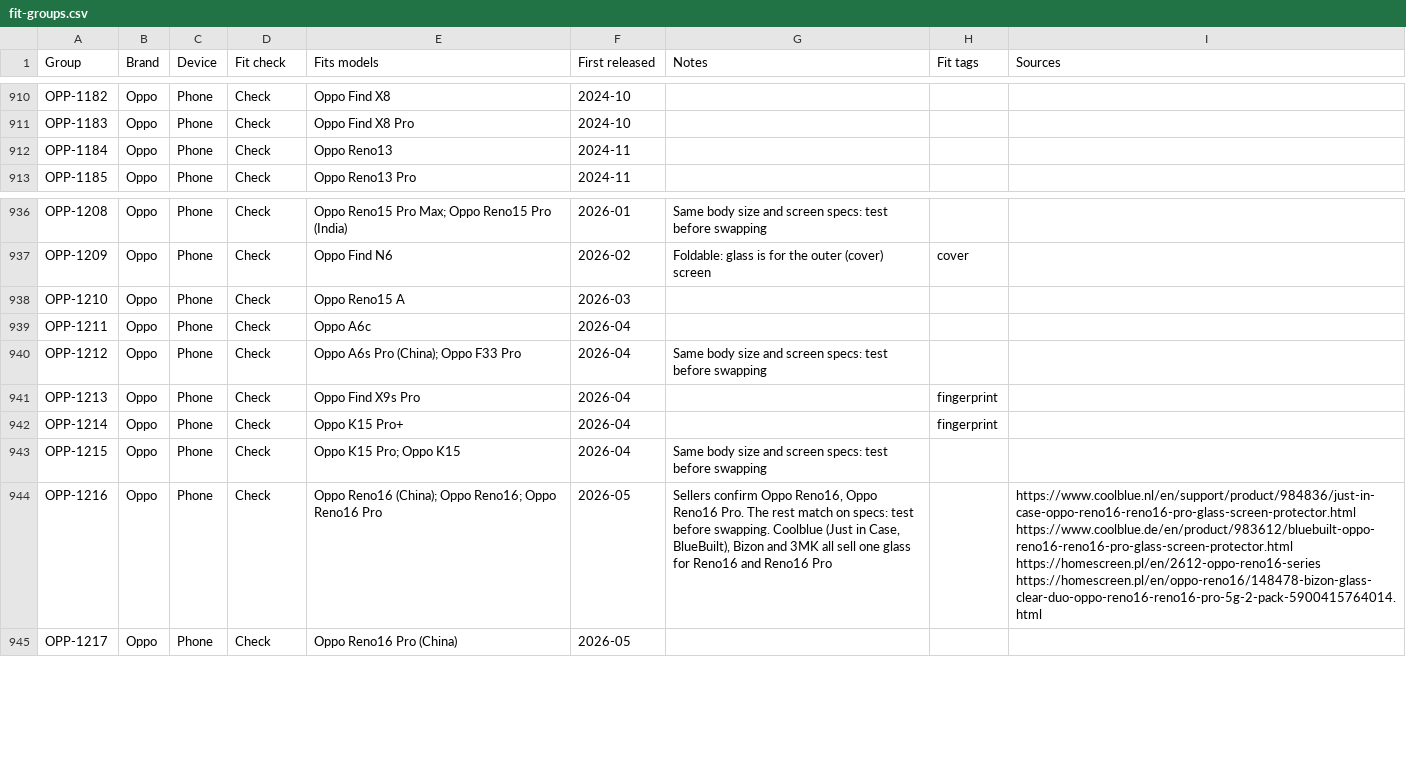
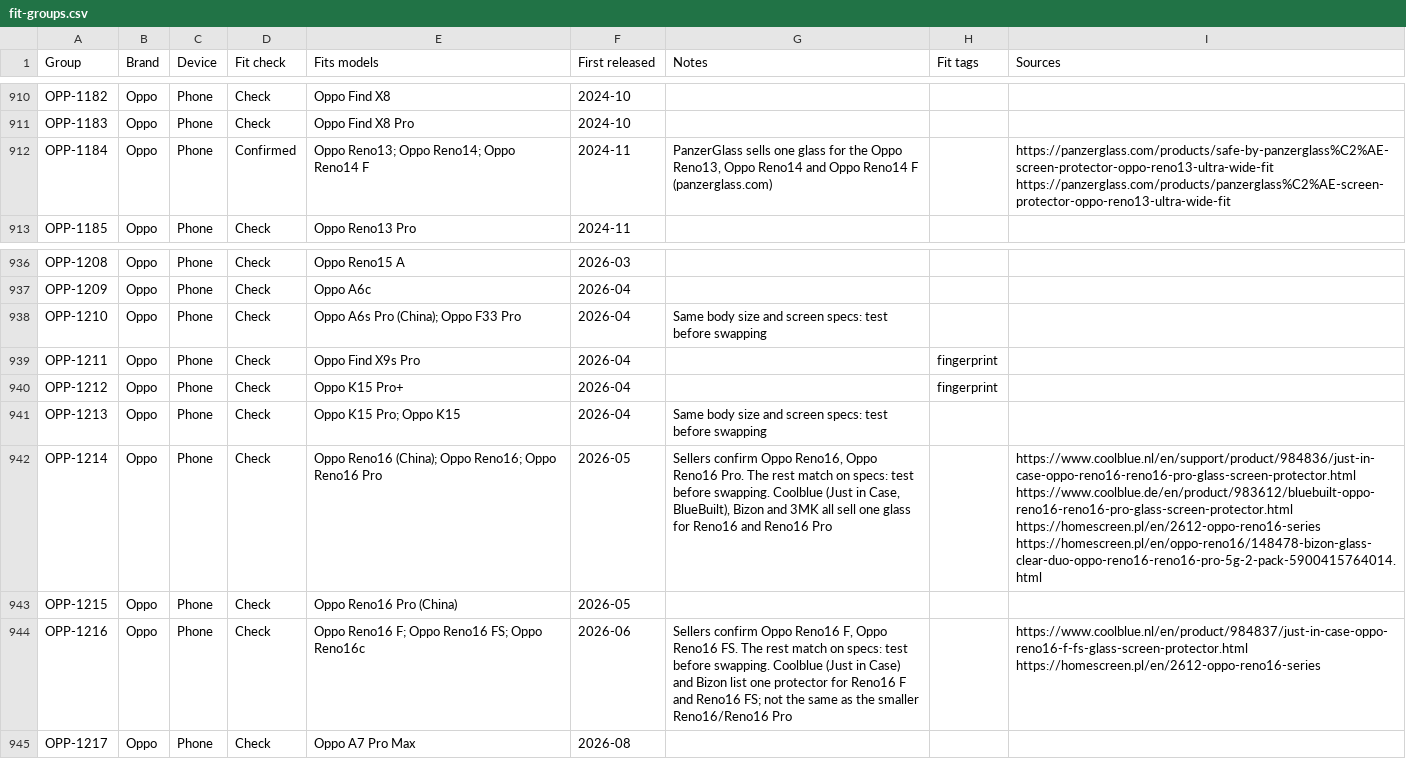
Before and after one commit to WelFedTed/tempered, a CSV file: docs/data/fit-groups.csv, drawn as a sheet; only a part is shown, gaps mark what is left out; the diff covers the shown part only; the diff names each change by its address in the sheet, - before the commit and + after, or states it on an @@ line.

```diff
--- a/docs/data/fit-groups.csv
+++ b/docs/data/fit-groups.csv
-D912 (Fit check): Check
+D912 (Fit check): Confirmed
-E912 (Fits models): Oppo Reno13
+E912 (Fits models): Oppo Reno13; Oppo Reno14; Oppo Reno14 F
-G912 (Notes): (empty)
+G912 (Notes): PanzerGlass sells one glass for the Oppo Reno13, Oppo Reno14 and Oppo Reno14 F (panzerglass.com)
-I912 (Sources): (empty)
+I912 (Sources): https://panzerglass.com/products/safe-by-panzerglass%C2%AE-screen-protector-oppo-reno13-ultra-wide-fit https://panzerglass.com/products/panzerglass%C2%AE-screen-protector-oppo-reno13-ultra-wide-fit
-E936 (Fits models): Oppo Reno15 Pro Max; Oppo Reno15 Pro (India)
+E936 (Fits models): Oppo Reno15 A
-F936 (First released): 2026-01
+F936 (First released): 2026-03
-G936 (Notes): Same body size and screen specs: test before swapping
+G936 (Notes): (empty)
-E937 (Fits models): Oppo Find N6
+E937 (Fits models): Oppo A6c
-F937 (First released): 2026-02
+F937 (First released): 2026-04
-G937 (Notes): Foldable: glass is for the outer (cover) screen
+G937 (Notes): (empty)
-H937 (Fit tags): cover
+H937 (Fit tags): (empty)
-E938 (Fits models): Oppo Reno15 A
+E938 (Fits models): Oppo A6s Pro (China); Oppo F33 Pro
-F938 (First released): 2026-03
+F938 (First released): 2026-04
-G938 (Notes): (empty)
+G938 (Notes): Same body size and screen specs: test before swapping
-E939 (Fits models): Oppo A6c
+E939 (Fits models): Oppo Find X9s Pro
-H939:H940 (Fit tags): (empty)
+H939:H940 (Fit tags): fingerprint
-E940 (Fits models): Oppo A6s Pro (China); Oppo F33 Pro
+E940 (Fits models): Oppo K15 Pro+
-G940 (Notes): Same body size and screen specs: test before swapping
+G940 (Notes): (empty)
-E941 (Fits models): Oppo Find X9s Pro
+E941 (Fits models): Oppo K15 Pro; Oppo K15
-G941 (Notes): (empty)
+G941 (Notes): Same body size and screen specs: test before swapping
-H941:H942 (Fit tags): fingerprint
+H941:H942 (Fit tags): (empty)
-E942 (Fits models): Oppo K15 Pro+
+E942 (Fits models): Oppo Reno16 (China); Oppo Reno16; Oppo Reno16 Pro
-F942:F943 (First released): 2026-04
+F942:F943 (First released): 2026-05
-G942 (Notes): (empty)
+G942 (Notes): Sellers confirm Oppo Reno16, Oppo Reno16 Pro. The rest match on specs: test before swapping. Coolblue (Just in Case, BlueBuilt), Bizon and 3MK all sell one glass for Reno16 and Reno16 Pro
-I942 (Sources): (empty)
+I942 (Sources): https://www.coolblue.nl/en/support/product/984836/just-in-case-oppo-reno16-reno16-pro-glass-screen-protector.html https://www.coolblue.de/en/product/983612/bluebuilt-oppo-reno16-reno16-pro-glass-screen-protector.html https://homescreen.pl/en/2612-oppo-reno16-series https://homescreen.pl/en/oppo-reno16/148478-bizon-glass-clear-duo-oppo-reno16-reno16-pro-5g-2-pack-5900415764014.html
-E943 (Fits models): Oppo K15 Pro; Oppo K15
+E943 (Fits models): Oppo Reno16 Pro (China)
-G943 (Notes): Same body size and screen specs: test before swapping
+G943 (Notes): (empty)
-E944 (Fits models): Oppo Reno16 (China); Oppo Reno16; Oppo Reno16 Pro
+E944 (Fits models): Oppo Reno16 F; Oppo Reno16 FS; Oppo Reno16c
-F944 (First released): 2026-05
+F944 (First released): 2026-06
-G944 (Notes): …confirm Oppo Reno16, Oppo Reno16 Pro. The rest match on specs: test before swapping. Coolblue (Just in Case, BlueBuilt), Bizon and 3MK all sell one glass for Reno16 and Reno16 Pro
+G944 (Notes): …confirm Oppo Reno16 F, Oppo Reno16 FS. The rest match on specs: test before swapping. Coolblue (Just in Case) and Bizon list one protector for Reno16 F and Reno16 FS; not the same as the smaller Reno16/Reno16 Pro
-I944 (Sources): https://www.coolblue.nl/en/support/product/984836/just-in-case-oppo-reno16-reno16-pro-glass-screen-protector.html https://www.coolblue.de/en/product/983612/bluebuilt-oppo-reno16-reno16-pro-glass-screen-protector.html https://homescreen.pl/en/2612-oppo-reno16-series https://homescreen.pl/en/oppo-reno16/148478-bizon-glass-clear-duo-oppo-reno16-reno16-pro-5g-2-pack-5900415764014.html
+I944 (Sources): https://www.coolblue.nl/en/product/984837/just-in-case-oppo-reno16-f-fs-glass-screen-protector.html https://homescreen.pl/en/2612-oppo-reno16-series
-E945 (Fits models): Oppo Reno16 Pro (China)
+E945 (Fits models): Oppo A7 Pro Max
-F945 (First released): 2026-05
+F945 (First released): 2026-08
```
Also changed, not shown: 2 removed rows and 73 edited cells elsewhere in this file, docs/data/models.csv, 5 other files.
